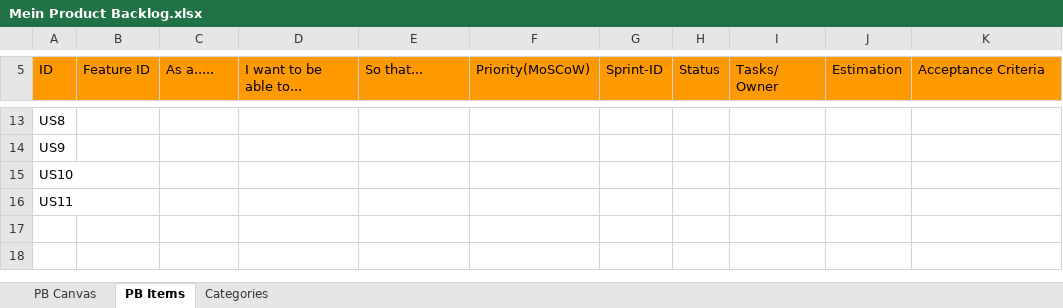
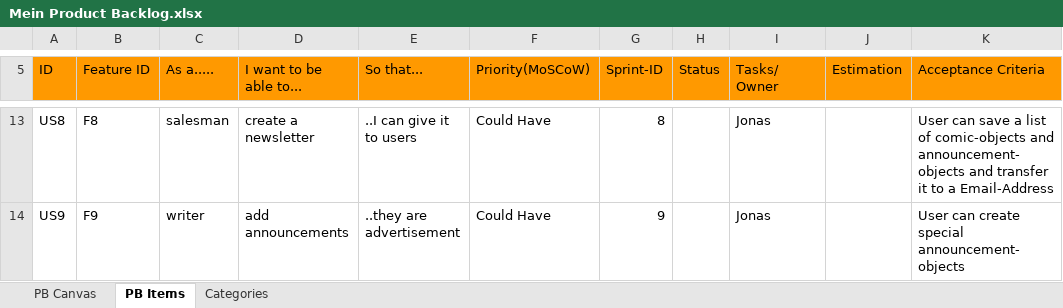
Before and after one commit to goj31305/SW-Projekt, an Excel workbook: Mein Product Backlog.xlsx, sheet PB Items, drawn as a sheet; only a part is shown, gaps mark what is left out; values as stored, in another font and other column widths than the file's, no borders; the diff covers the shown part only; the diff names each change by its address in the sheet, - before the commit and + after, or states it on an @@ line.

```diff
--- a/Mein Product Backlog.xlsx (sheet PB Items)
+++ b/Mein Product Backlog.xlsx (sheet PB Items)
-B13 (Feature ID): (empty)
+B13 (Feature ID): F8
-C13 (As a.....): (empty)
+C13 (As a.....): salesman
-D13 (I want to be able to...): (empty)
+D13 (I want to be able to...): create a newsletter
-E13 (So that...): (empty)
+E13 (So that...): ..I can give it to users
-F13:F14 (Priority(MoSCoW)): (empty)
+F13:F14 (Priority(MoSCoW)): Could Have
-G13 (Sprint-ID): (empty)
+G13 (Sprint-ID): 8
-I13:I14 (Tasks/ Owner): (empty)
+I13:I14 (Tasks/ Owner): Jonas
-K13 (Acceptance Criteria): (empty)
+K13 (Acceptance Criteria): User can save a list of comic-objects and announcement-objects and transfer it to a Email-Address
-B14 (Feature ID): (empty)
+B14 (Feature ID): F9
-C14 (As a.....): (empty)
+C14 (As a.....): writer
-D14 (I want to be able to...): (empty)
+D14 (I want to be able to...): add announcements
-E14 (So that...): (empty)
+E14 (So that...): ..they are advertisement
-G14 (Sprint-ID): (empty)
+G14 (Sprint-ID): 9
-K14 (Acceptance Criteria): (empty)
+K14 (Acceptance Criteria): User can create special announcement-objects
-row 15: US10
-row 16: US11
```
Also changed, not shown: 35 edited cells elsewhere in this sheet.
